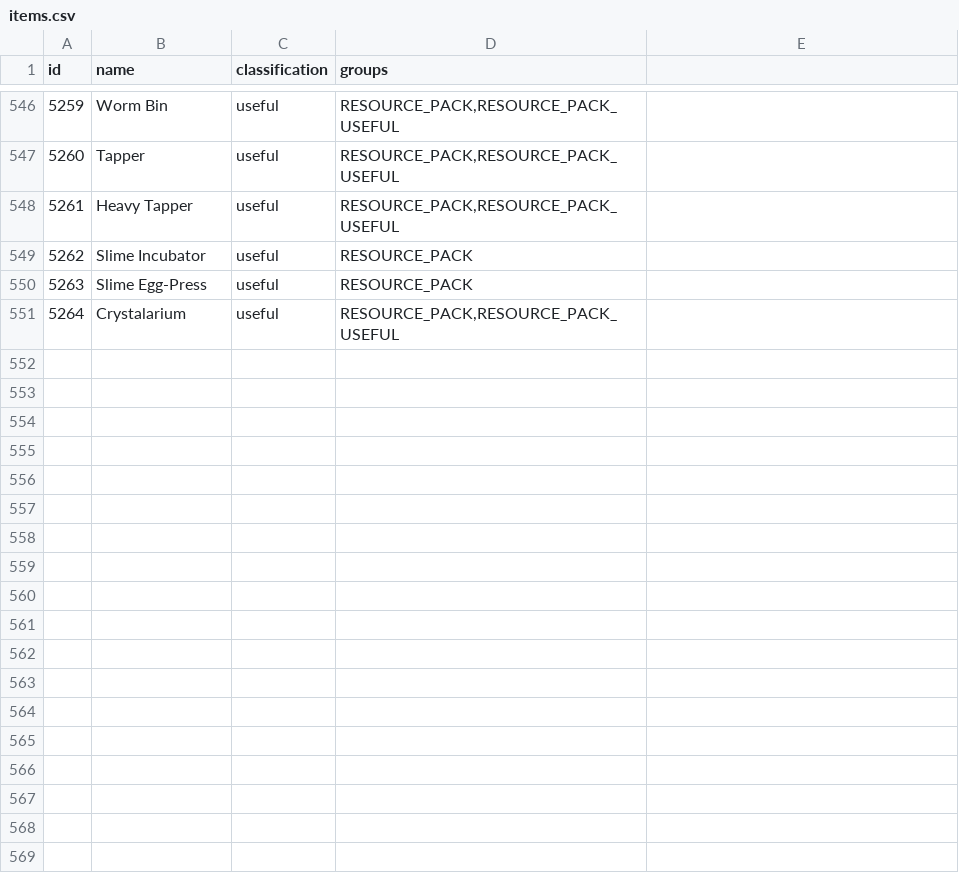
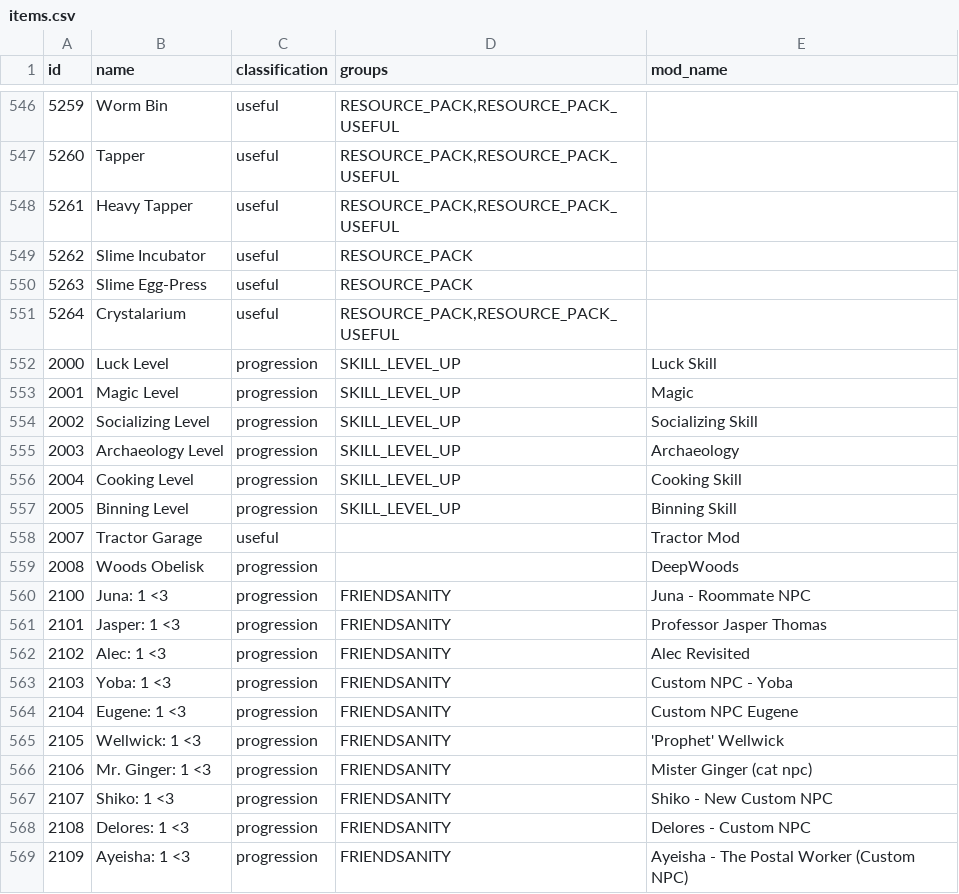
Before and after one commit to ArchipelagoMW/Archipelago, a CSV file: worlds/stardew_valley/data/items.csv, drawn as a sheet; only a part is shown, gaps mark what is left out; the diff names each change by its address in the sheet, - before the commit and + after, or states it on an @@ line.

Commit message:
Modify data for mod content

```diff
--- a/worlds/stardew_valley/data/items.csv
+++ b/worlds/stardew_valley/data/items.csv
-E1: (empty)
+E1: mod_name
+row 552: 2000 | Luck Level | progression | SKILL_LEVEL_UP | Luck Skill
+row 553: 2001 | Magic Level | progression | SKILL_LEVEL_UP | Magic
+row 554: 2002 | Socializing Level | progression | SKILL_LEVEL_UP | Socializing Skill
+row 555: 2003 | Archaeology Level | progression | SKILL_LEVEL_UP | Archaeology
+row 556: 2004 | Cooking Level | progression | SKILL_LEVEL_UP | Cooking Skill
+row 557: 2005 | Binning Level | progression | SKILL_LEVEL_UP | Binning Skill
+row 558: 2007 | Tractor Garage | useful |  | Tractor Mod
+row 559: 2008 | Woods Obelisk | progression |  | DeepWoods
+row 560: 2100 | Juna: 1 <3 | progression | FRIENDSANITY | Juna - Roommate NPC
+row 561: 2101 | Jasper: 1 <3 | progression | FRIENDSANITY | Professor Jasper Thomas
+row 562: 2102 | Alec: 1 <3 | progression | FRIENDSANITY | Alec Revisited
+row 563: 2103 | Yoba: 1 <3 | progression | FRIENDSANITY | Custom NPC - Yoba
+row 564: 2104 | Eugene: 1 <3 | progression | FRIENDSANITY | Custom NPC Eugene
+row 565: 2105 | Wellwick: 1 <3 | progression | FRIENDSANITY | 'Prophet' Wellwick
+row 566: 2106 | Mr. Ginger: 1 <3 | progression | FRIENDSANITY | Mister Ginger (cat npc)
+row 567: 2107 | Shiko: 1 <3 | progression | FRIENDSANITY | Shiko - New Custom NPC
+row 568: 2108 | Delores: 1 <3 | progression | FRIENDSANITY | Delores - Custom NPC
+row 569: 2109 | Ayeisha: 1 <3 | progression | FRIENDSANITY | Ayeisha - The Postal Worker (Custom NPC)
```
Also changed, not shown: 6 other files.
